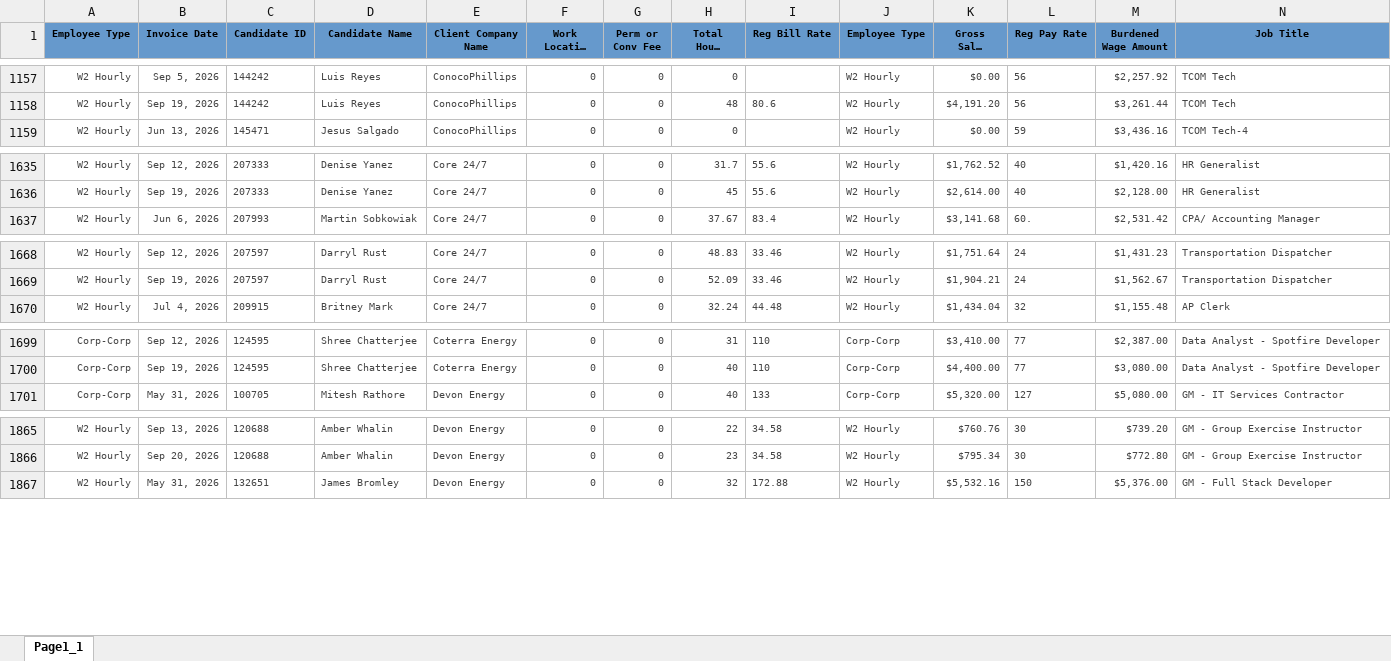
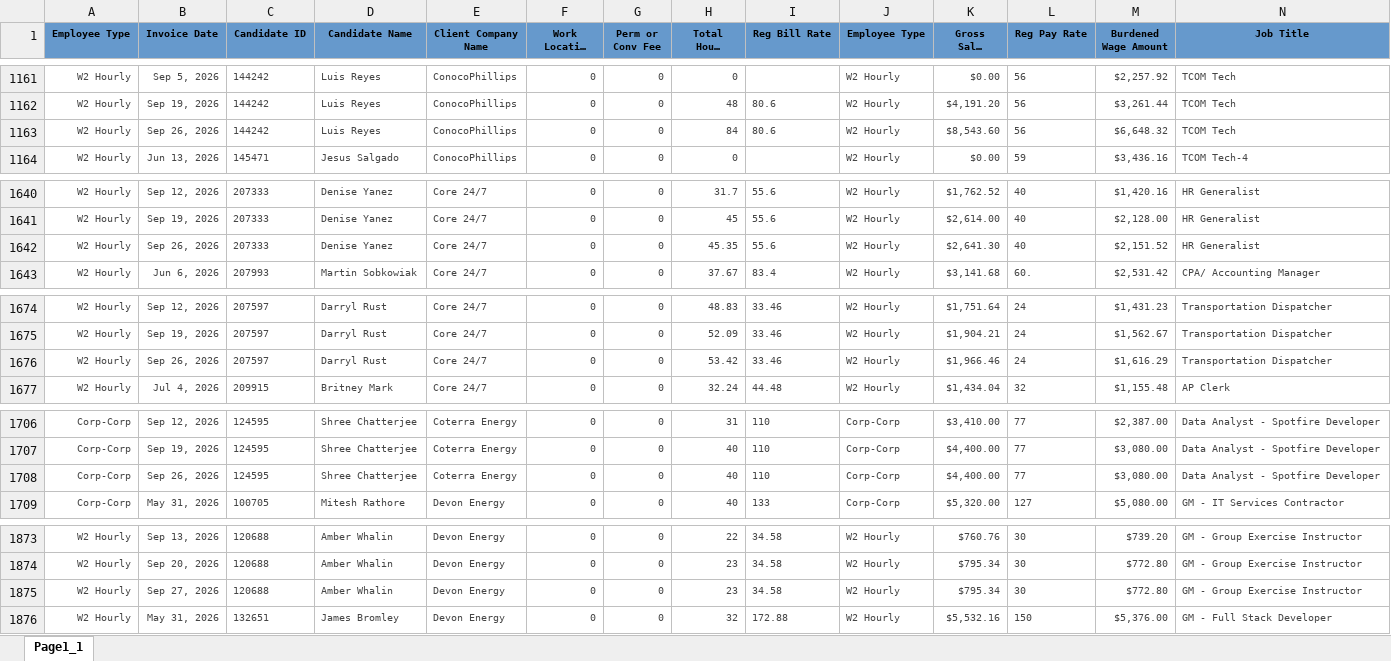
Before and after one commit to Pwilson37OTS/oaktree-invoice-reconciler, an Excel workbook: data/billable_charges.xlsx, sheet Page1_1, drawn as a sheet; only a part is shown, gaps mark what is left out; long unchanged cells end in …; values as stored, in another font and other column widths than the file's, no borders; rows hold the shown columns only; the diff covers the shown part only; the diff names each change by its address in the sheet, - before the commit and + after, or states it on an @@ line.

Commit message:
Refresh data 2026-09-28 12:15

```diff
--- a/data/billable_charges.xlsx (sheet Page1_1)
+++ b/data/billable_charges.xlsx (sheet Page1_1)
+row 1163: W2 Hourly | Sep 26, 2026 | 144242 | Luis Reyes | ConocoPhillips | 0 | 0 | 84 | 80.6 | W2 Hourly | $8,543.60 | 56 | $6,648.32 | TCOM Tech
+row 1642: W2 Hourly | Sep 26, 2026 | 207333 | Denise Yanez | Core 24/7 | 0 | 0 | 45.35 | 55.6 | W2 Hourly | $2,641.30 | 40 | $2,151.52 | HR Generalist
+row 1676: W2 Hourly | Sep 26, 2026 | 207597 | Darryl Rust | Core 24/7 | 0 | 0 | 53.42 | 33.46 | W2 Hourly | $1,966.46 | 24 | $1,616.29 | Transportation Dispatcher
+row 1708: Corp-Corp | Sep 26, 2026 | 124595 | Shree Chatterjee | Coterra Energy | 0 | 0 | 40 | 110 | Corp-Corp | $4,400.00 | 77 | $3,080.00 | Data Analyst - Spotfire Developer
+row 1875: W2 Hourly | Sep 27, 2026 | 120688 | Amber Whalin | Devon Energy | 0 | 0 | 23 | 34.58 | W2 Hourly | $795.34 | 30 | $772.80 | GM - Group Exercise Instructor
```
Also changed, not shown: 14 added rows elsewhere in this sheet, data/audit_rev_ots.xlsx, data/billable_charges_CTS.xlsx.
